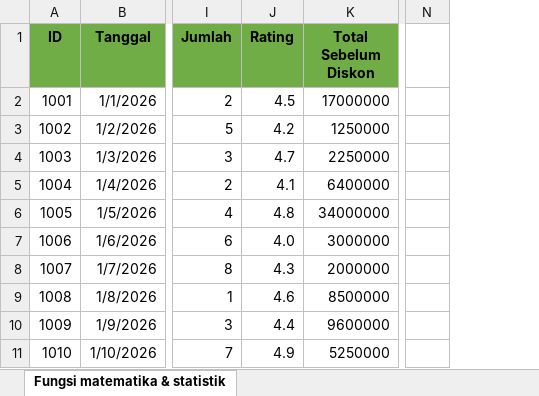
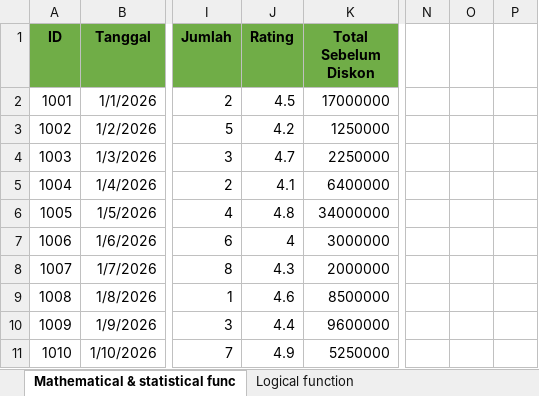
Before and after one commit to samueltbn27/data-analyst-learning, an Excel workbook: EXCEL/Basic Formulas & Functions.xlsx, sheet Mathematical & statistical func, drawn as a sheet; only a part is shown, gaps mark what is left out; values as stored, in another font and other column widths than the file's, no borders; removed rows and columns are numbered as before the commit, all else as after; the diff covers the shown part only; the diff names each change by its address in the sheet, - before the commit and + after, or states it on an @@ line.

Commit message:
Implementasi rumus SUM, AVERAGE, COUNTIF, SUMIF dan fungsi IF, AND, OR

```diff
--- a/EXCEL/Basic Formulas & Functions.xlsx (sheet Mathematical & statistical func)
+++ b/EXCEL/Basic Formulas & Functions.xlsx (sheet Mathematical & statistical func)
-sheet tab: Fungsi matematika & statistik
+sheet tab: Mathematical & statistical func
+sheet tab: Logical function
-column N, empty
+column N, empty
+column O, empty
+column P, empty
-J7 (Rating): 4.0
+J7 (Rating): 4
```
Also changed, not shown: 17 added rows and 4 edited cells elsewhere in this sheet.
